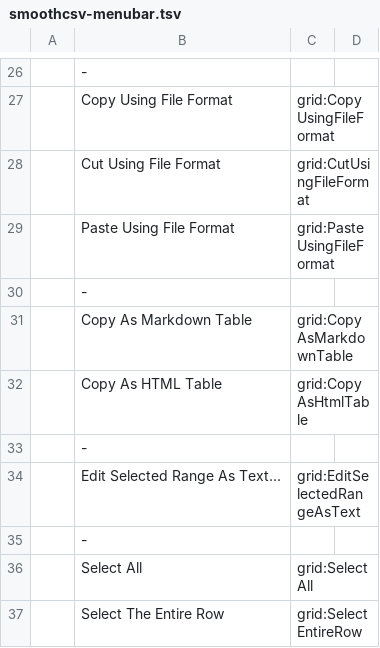
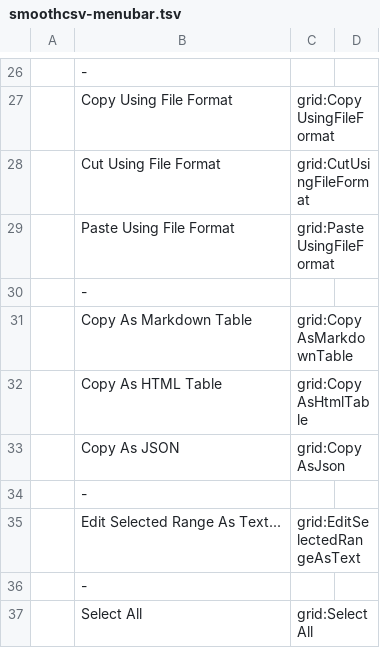
Before and after one commit to kohii/smoothcsv, a TSV file: smoothcsv-app-modules/smoothcsv-core/src/main/resources/smoothcsv-core/smoothcsv-menubar.tsv, drawn as a sheet; only a part is shown, gaps mark what is left out; the shorter side is filled out with more unchanged rows; the diff names each change by its address in the sheet, - before the commit and + after, or states it on an @@ line.

```diff
--- a/smoothcsv-app-modules/smoothcsv-core/src/main/resources/smoothcsv-core/smoothcsv-menubar.tsv
+++ b/smoothcsv-app-modules/smoothcsv-core/src/main/resources/smoothcsv-core/smoothcsv-menubar.tsv
+row 33:  | Copy As JSON | grid:CopyAsJson
```
Also changed, not shown: smoothcsv-app-modules/smoothcsv-core/src/main/resources/smoothcsv-core/smoothcsv-command.tsv, smoothcsv-app-modules/smoothcsv-core/src/main/resources/smoothcsv-core/smoothcsv-menubar_ja.tsv, 6 other files.
